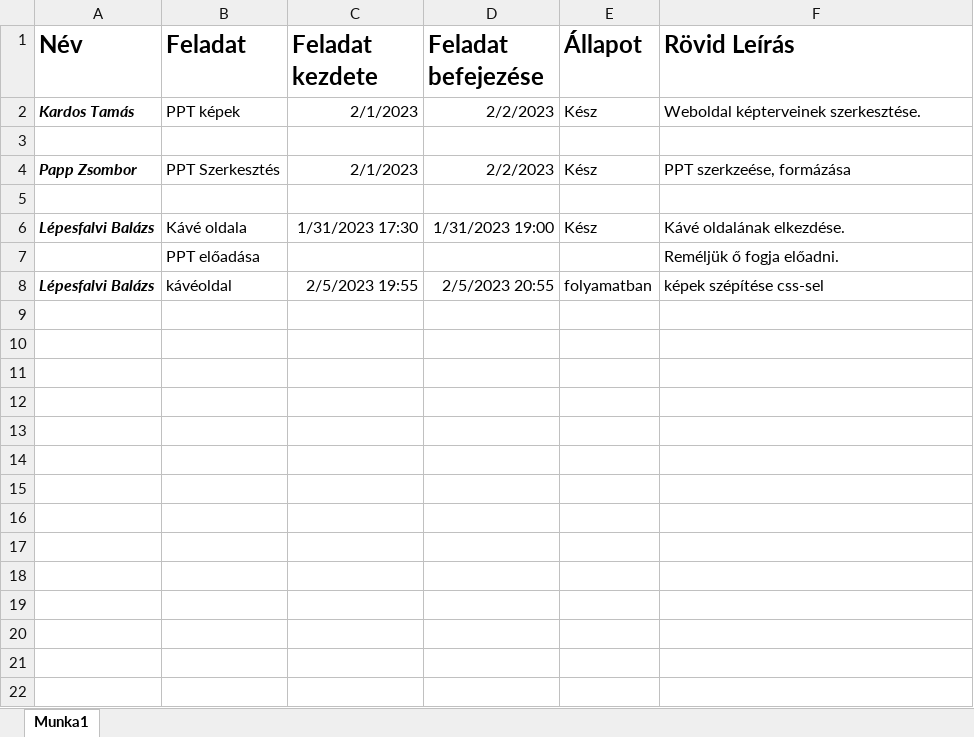
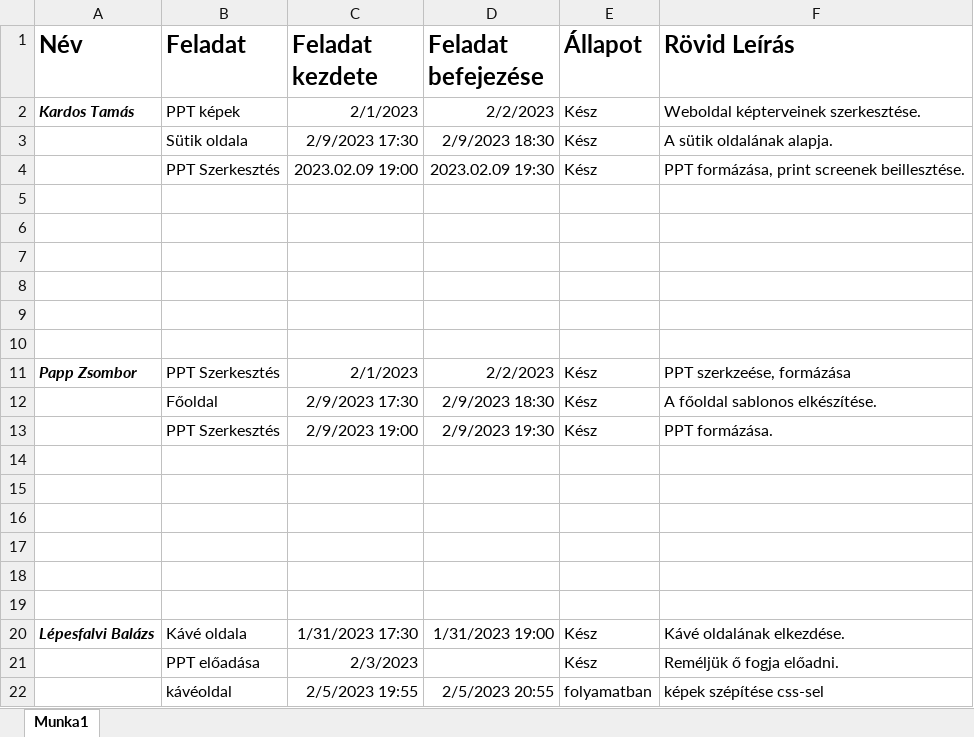
Before and after one commit to Tomi126/Lucky-Kavezo-Project-PKL, an Excel workbook: Tablazat.xlsx, sheet Munka1, drawn as a sheet; values as stored, in another font and other column widths than the file's, no borders; addresses are those after the commit; the diff names each change by its address in the sheet, - before the commit and + after, or states it on an @@ line.

```diff
--- a/Tablazat.xlsx (sheet Munka1)
+++ b/Tablazat.xlsx (sheet Munka1)
+row 3:  | Sütik oldala | 2/9/2023 17:30 | 2/9/2023 18:30 | Kész | A sütik oldalának alapja.
+row 4:  | PPT Szerkesztés | 2023.02.09 19:00 | 2023.02.09 19:30 | Kész | PPT formázása, print screenek beillesztése.
+row 5: (empty)
+row 6: (empty)
+row 7: (empty)
+row 8: (empty)
+row 9: (empty)
+row 12:  | Főoldal | 2/9/2023 17:30 | 2/9/2023 18:30 | Kész | A főoldal sablonos elkészítése.
+row 13:  | PPT Szerkesztés | 2/9/2023 19:00 | 2/9/2023 19:30 | Kész | PPT formázása.
+row 14: (empty)
+row 15: (empty)
+row 16: (empty)
+row 17: (empty)
+row 18: (empty)
-C21 (Feladat kezdete): (empty)
+C21 (Feladat kezdete): 2/3/2023
-E21 (Állapot): (empty)
+E21 (Állapot): Kész
-A22 (Név): Lépesfalvi Balázs
+A22 (Név): (empty)
```
Also changed, not shown: 3 other files.
